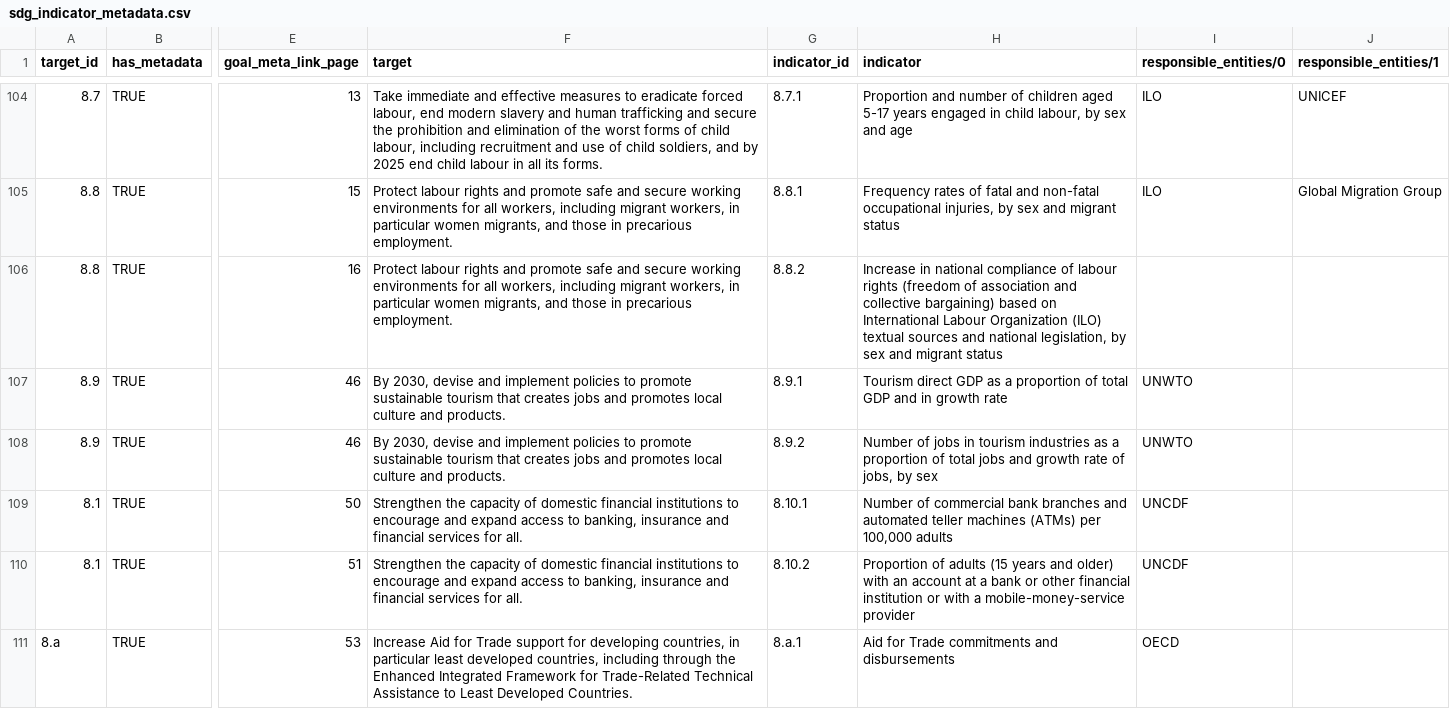
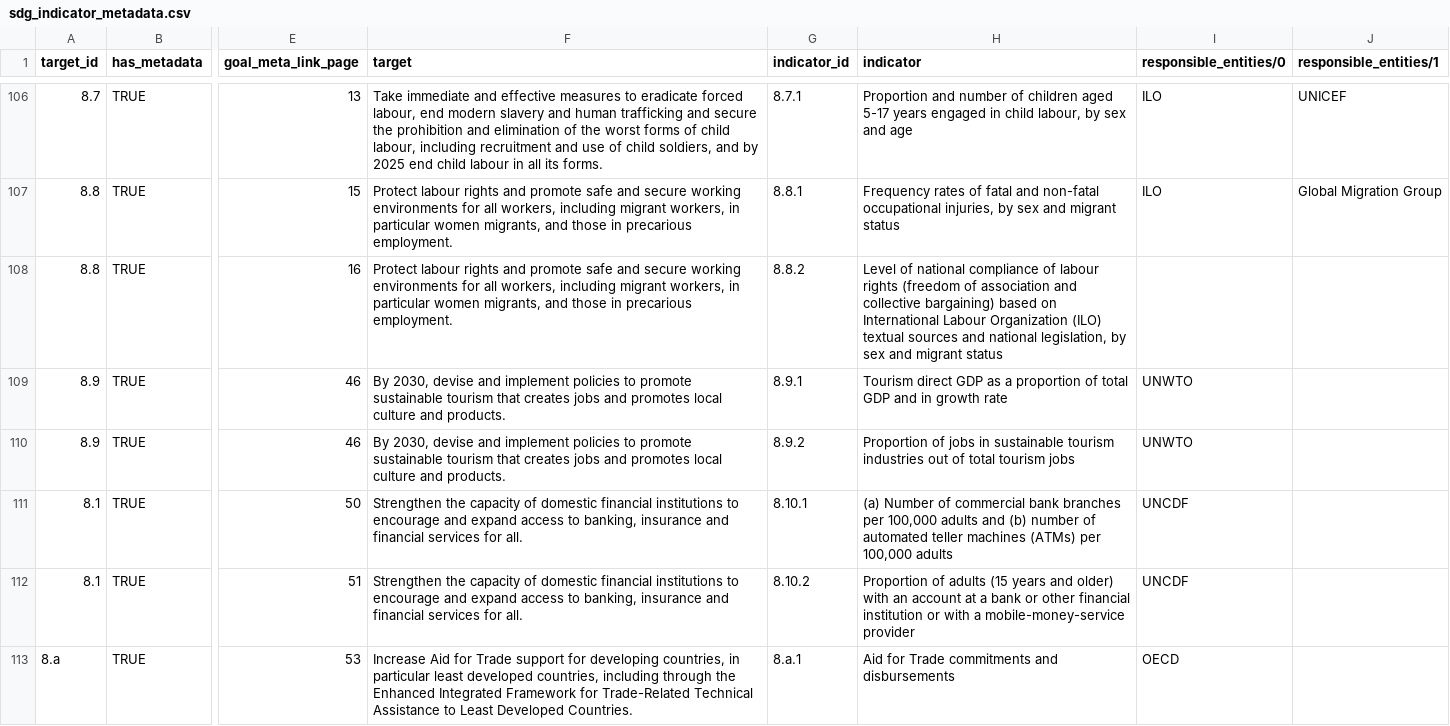
Before and after one commit to GSA/sdg-indicators-usa, a CSV file: data/sdg_indicator_metadata.csv, drawn as a sheet; only a part is shown, gaps mark what is left out; addresses are those after the commit; the diff covers the shown part only; the diff names each change by its address in the sheet, - before the commit and + after, or states it on an @@ line.

Commit message:
Update official indicator metadata

```diff
--- a/data/sdg_indicator_metadata.csv
+++ b/data/sdg_indicator_metadata.csv
-H108 (indicator): Increase in national compliance…
+H108 (indicator): Level of national compliance…
-H110 (indicator): Number of jobs in tourism industries as a proportion of total jobs and growth rate of jobs, by sex
+H110 (indicator): Proportion of jobs in sustainable tourism industries out of total tourism jobs
-H111 (indicator): Number of commercial bank branches and automated teller…
+H111 (indicator): (a) Number of commercial bank branches per 100,000 adults and (b) number of automated teller…
```
Also changed, not shown: 4 added rows, 1 removed row and 41 edited cells elsewhere in this file, 45 other files.
